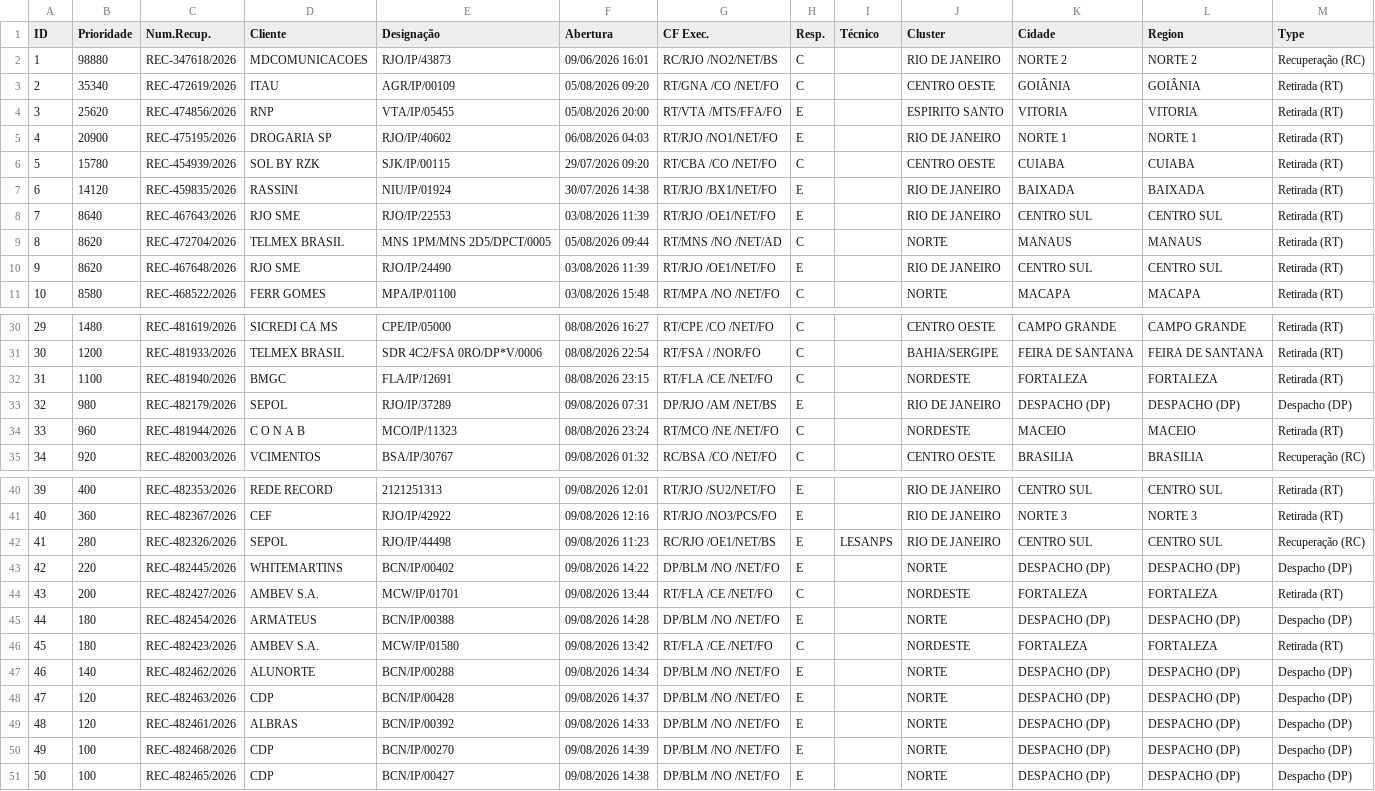
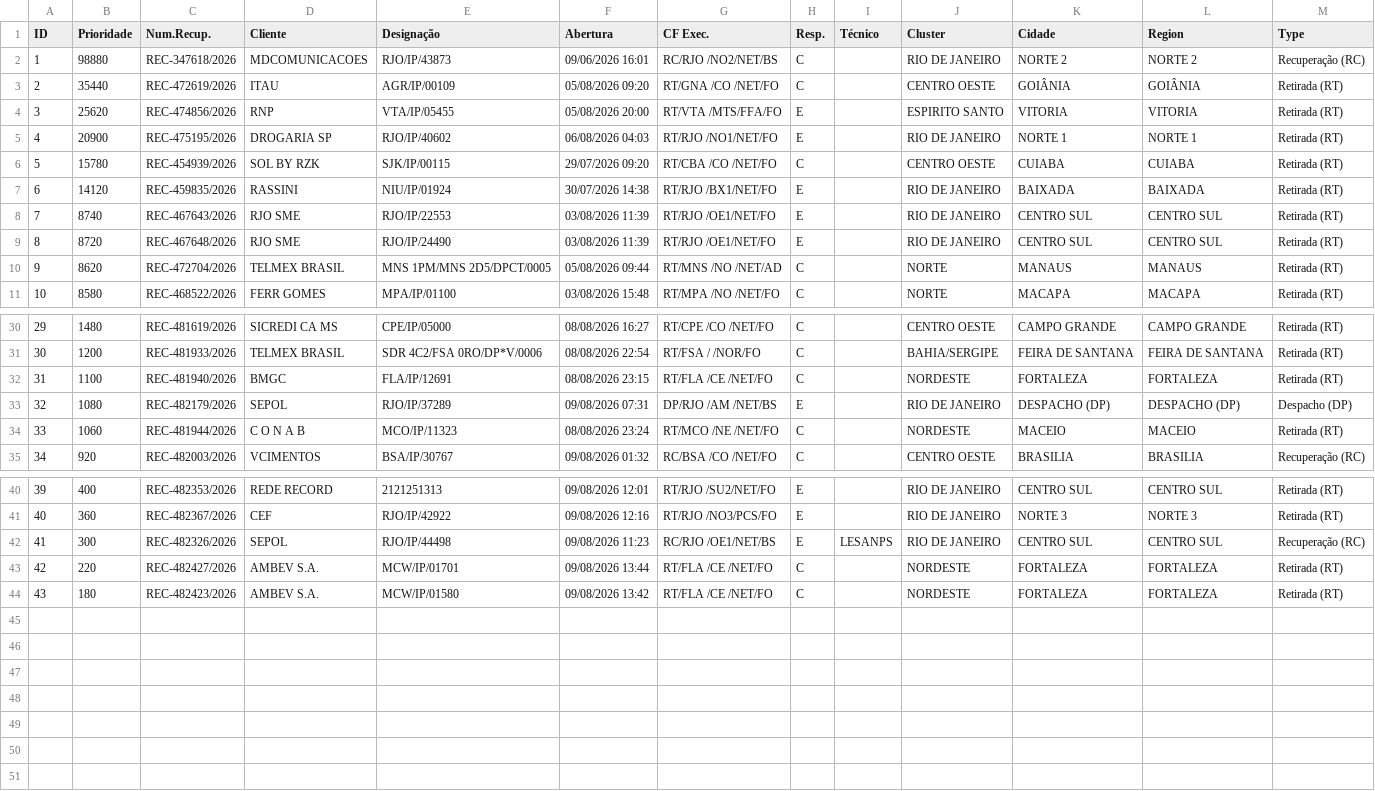
Before and after one commit to cpralonrj-pralon/embratel-sir, a CSV file: dados_rec_enriched.csv, drawn as a sheet; only a part is shown, gaps mark what is left out; removed rows and columns are numbered as before the commit, all else as after; the diff names each change by its address in the sheet, - before the commit and + after, or states it on an @@ line.

Commit message:
📊 Dados atualizados - 09/08/2026 15:24

```diff
--- a/dados_rec_enriched.csv
+++ b/dados_rec_enriched.csv
-B3 (Prioridade): 35340
+B3 (Prioridade): 35440
-B8 (Prioridade): 8640
+B8 (Prioridade): 8740
+row 9: 8 | 8720 | REC-467648/2026 | RJO SME | RJO/IP/24490 | 03/08/2026 11:39 | RT/RJO /OE1/NET/FO | E |  | RIO DE JANEIRO | CENTRO SUL | CENTRO SUL | Retirada (RT)
@@ column A (ID) renumbered between rows 10 and 44 @@
-row 10: 9 | 8620 | REC-467648/2026 | RJO SME | RJO/IP/24490 | 03/08/2026 11:39 | RT/RJO /OE1/NET/FO | E |  | RIO DE JANEIRO | CENTRO SUL | CENTRO SUL | Retirada (RT)
-B33 (Prioridade): 980
+B33 (Prioridade): 1080
-B34 (Prioridade): 960
+B34 (Prioridade): 1060
-B42 (Prioridade): 280
+B42 (Prioridade): 300
-row 43: 42 | 220 | REC-482445/2026 | WHITEMARTINS | BCN/IP/00402 | 09/08/2026 14:22 | DP/BLM /NO /NET/FO | E |  | NORTE | DESPACHO (DP) | DESPACHO (DP) | Despacho (DP)
-B43 (Prioridade): 200
+B43 (Prioridade): 220
-row 45: 44 | 180 | REC-482454/2026 | ARMATEUS | BCN/IP/00388 | 09/08/2026 14:28 | DP/BLM /NO /NET/FO | E |  | NORTE | DESPACHO (DP) | DESPACHO (DP) | Despacho (DP)
-row 47: 46 | 140 | REC-482462/2026 | ALUNORTE | BCN/IP/00288 | 09/08/2026 14:34 | DP/BLM /NO /NET/FO | E |  | NORTE | DESPACHO (DP) | DESPACHO (DP) | Despacho (DP)
-row 48: 47 | 120 | REC-482463/2026 | CDP | BCN/IP/00428 | 09/08/2026 14:37 | DP/BLM /NO /NET/FO | E |  | NORTE | DESPACHO (DP) | DESPACHO (DP) | Despacho (DP)
-row 49: 48 | 120 | REC-482461/2026 | ALBRAS | BCN/IP/00392 | 09/08/2026 14:33 | DP/BLM /NO /NET/FO | E |  | NORTE | DESPACHO (DP) | DESPACHO (DP) | Despacho (DP)
-row 50: 49 | 100 | REC-482468/2026 | CDP | BCN/IP/00270 | 09/08/2026 14:39 | DP/BLM /NO /NET/FO | E |  | NORTE | DESPACHO (DP) | DESPACHO (DP) | Despacho (DP)
-row 51: 50 | 100 | REC-482465/2026 | CDP | BCN/IP/00427 | 09/08/2026 14:38 | DP/BLM /NO /NET/FO | E |  | NORTE | DESPACHO (DP) | DESPACHO (DP) | Despacho (DP)
```
Also changed, not shown: dados_ral.csv, dados_ral_enriched.csv, 2 other files.
